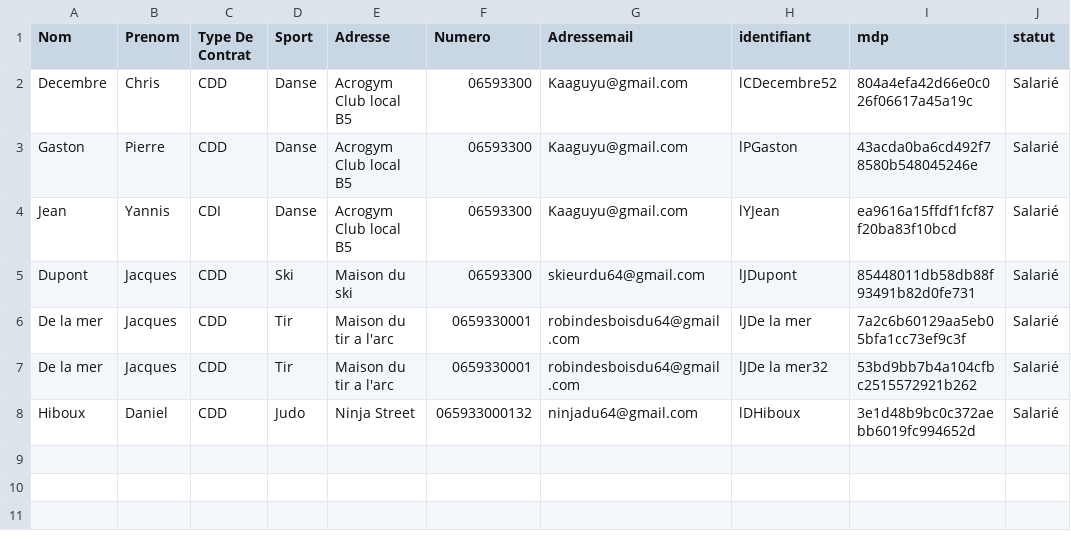
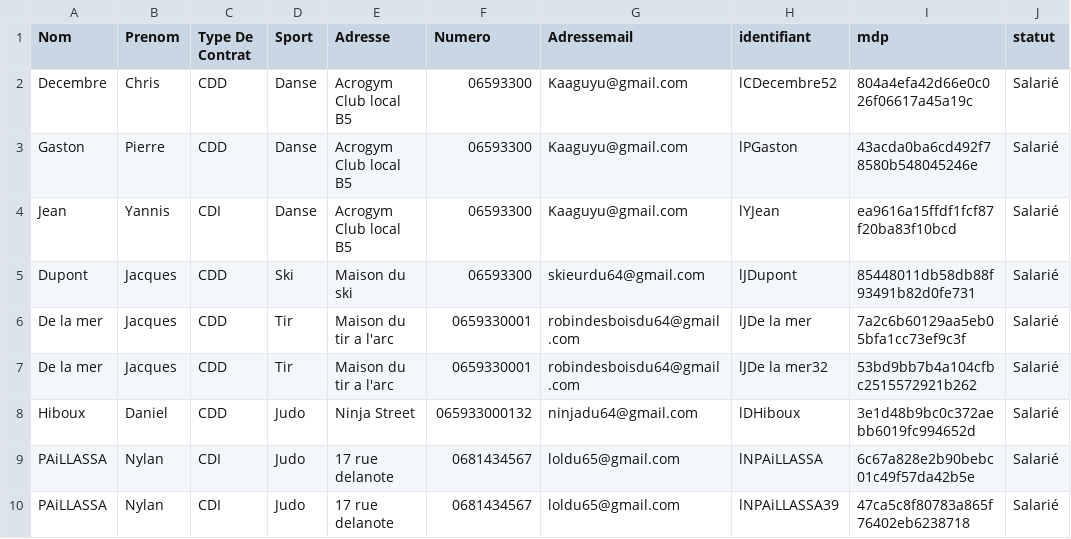
Before and after one commit to yannisctr/projet_IC_Info_2, a CSV file: csv-folder/salarie.csv, drawn as a sheet; the diff names each change by its address in the sheet, - before the commit and + after, or states it on an @@ line.

```diff
--- a/csv-folder/salarie.csv
+++ b/csv-folder/salarie.csv
+row 9: PAiLLASSA | Nylan | CDI | Judo | 17 rue delanote | 0681434567 | loldu65@gmail.com | lNPAiLLASSA | 6c67a828e2b90bebc01c49f57da42b5e | Salarié
+row 10: PAiLLASSA | Nylan | CDI | Judo | 17 rue delanote | 0681434567 | loldu65@gmail.com | lNPAiLLASSA39 | 47ca5c8f80783a865f76402eb6238718 | Salarié
```
Also changed, not shown: csv-folder/folder-section/Judo.csv, 19 other files.
